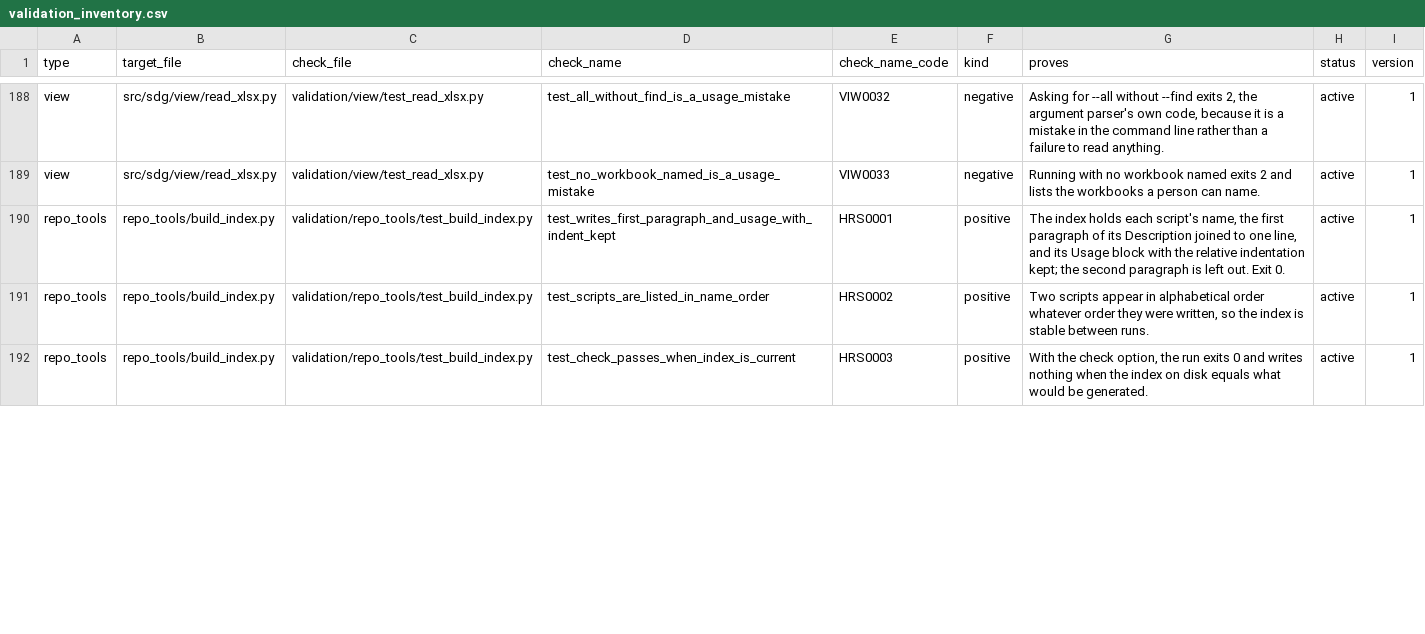
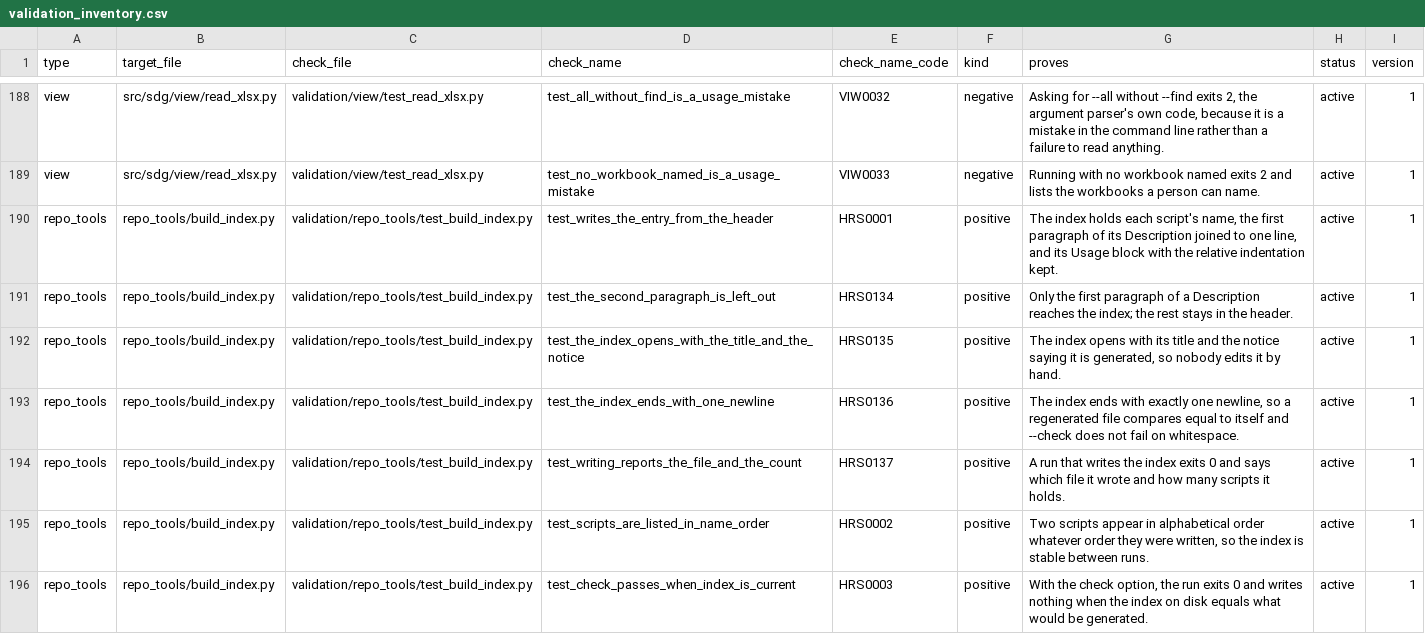
Before and after one commit to delos001/study-definition-graph, a CSV file: validation/validation_inventory.csv, drawn as a sheet; only a part is shown, gaps mark what is left out; the diff covers the shown part only.

Commit message:
Phase 0 audit, part 2: one owner for the check-to-target rule, report wording settled, and four checks split by discrete issue
conftest.py imports the mapping from build_inventory.py instead of carrying a drifted copy, so a report names the hook's target correctly. The file written after a run is a report and a row is a record, in conftest.py and its checks. The writing rule says a check finds one discrete issue and may look at several things to find it; four checks that staged two situations or judged unrelated behaviours are split into twelve. validation/reports/ gains its .gitkeep, and the fixture comment names the current manifest.

```diff
--- a/validation/validation_inventory.csv
+++ b/validation/validation_inventory.csv
@@ -189,3 +189,7 @@ view,src/sdg/view/read_xlsx.py,validation/view/test_read_xlsx.py,test_all_withou
 view,src/sdg/view/read_xlsx.py,validation/view/test_read_xlsx.py,test_no_workbook_named_is_a_usage_mistake,VIW0033,negative,Running with no workbook named exits 2 and lists the workbooks a person can name.,active,1
-repo_tools,repo_tools/build_index.py,validation/repo_tools/test_build_index.py,test_writes_first_paragraph_and_usage_with_indent_kept,HRS0001,positive,"The index holds each script's name, the first paragraph of its Description joined to one line, and its Usage block with the relative indentation kept; the second paragraph is left out. Exit 0.",active,1
+repo_tools,repo_tools/build_index.py,validation/repo_tools/test_build_index.py,test_writes_the_entry_from_the_header,HRS0001,positive,"The index holds each script's name, the first paragraph of its Description joined to one line, and its Usage block with the relative indentation kept.",active,1
+repo_tools,repo_tools/build_index.py,validation/repo_tools/test_build_index.py,test_the_second_paragraph_is_left_out,HRS0134,positive,Only the first paragraph of a Description reaches the index; the rest stays in the header.,active,1
+repo_tools,repo_tools/build_index.py,validation/repo_tools/test_build_index.py,test_the_index_opens_with_the_title_and_the_notice,HRS0135,positive,"The index opens with its title and the notice saying it is generated, so nobody edits it by hand.",active,1
+repo_tools,repo_tools/build_index.py,validation/repo_tools/test_build_index.py,test_the_index_ends_with_one_newline,HRS0136,positive,"The index ends with exactly one newline, so a regenerated file compares equal to itself and --check does not fail on whitespace.",active,1
+repo_tools,repo_tools/build_index.py,validation/repo_tools/test_build_index.py,test_writing_reports_the_file_and_the_count,HRS0137,positive,A run that writes the index exits 0 and says which file it wrote and how many scripts it holds.,active,1
 repo_tools,repo_tools/build_index.py,validation/repo_tools/test_build_index.py,test_scripts_are_listed_in_name_order,HRS0002,positive,"Two scripts appear in alphabetical order whatever order they were written, so the index is stable between runs.",active,1
```
Also changed, not shown: 4 added rows and 11 edited cells elsewhere in this file, 8 other files.
